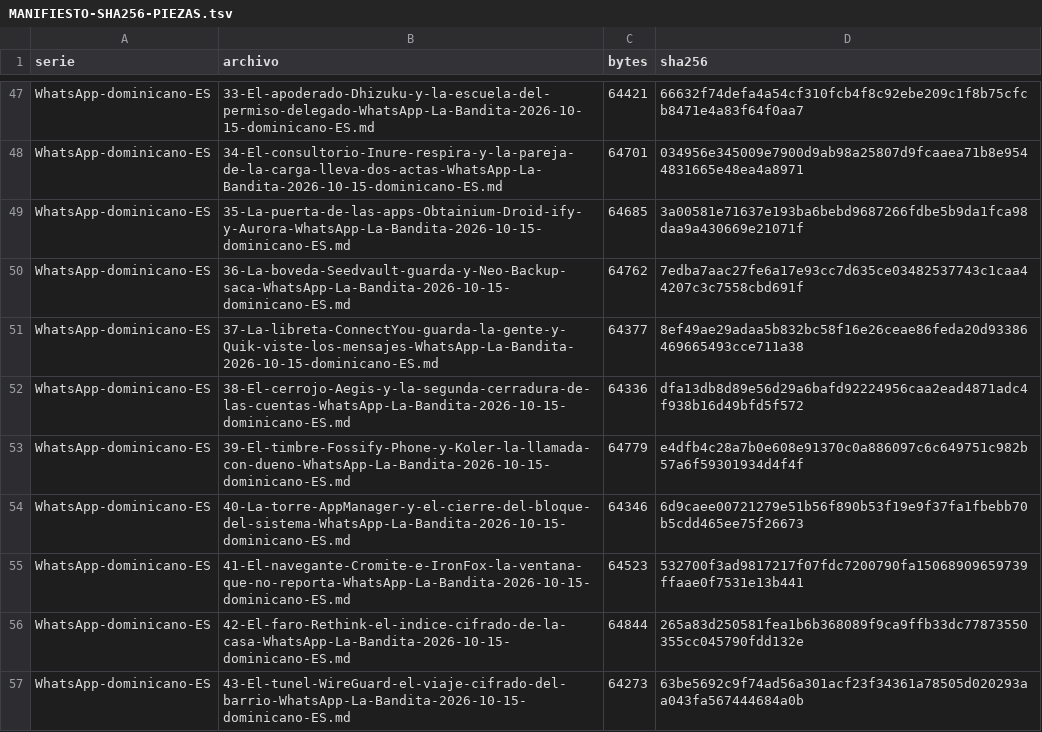
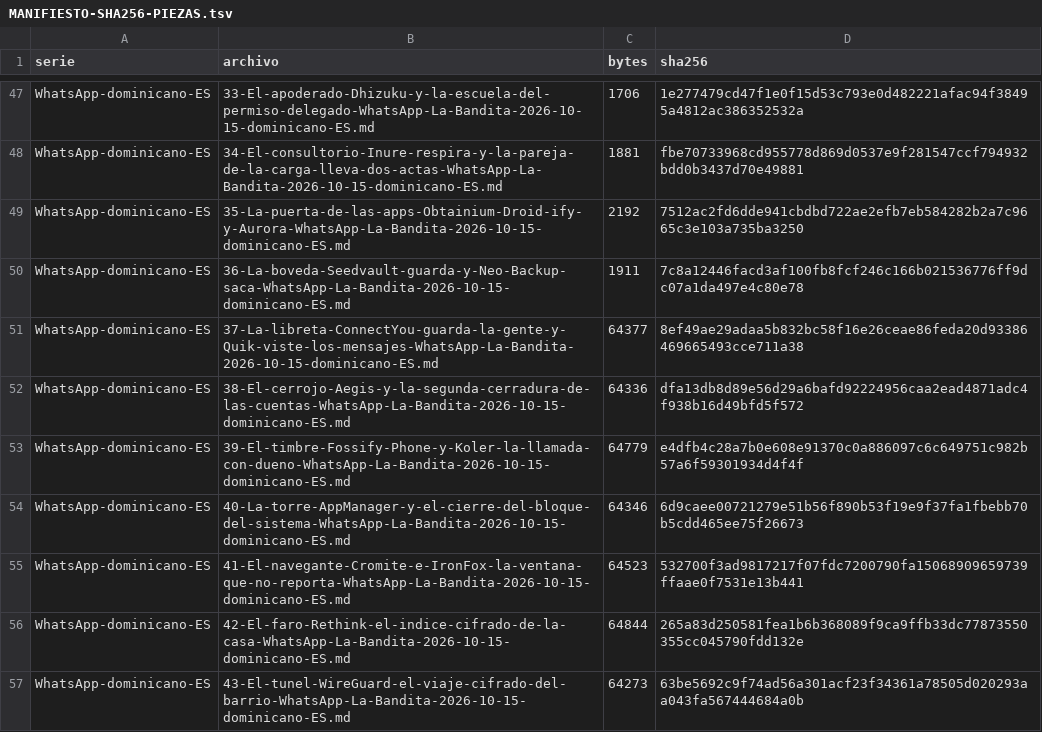
Before and after one commit to Alex17273747576777/la-bandita-archivo, a TSV file: Arena-Reimagined/02-ARCHIVO/evidencia-29oct/aseguramiento-29oct/MANIFIESTO-SHA256-PIEZAS.tsv, drawn as a sheet; only a part is shown, gaps mark what is left out; the diff covers the shown part only; the diff names each change by its address in the sheet, - before the commit and + after, or states it on an @@ line.

```diff
--- a/Arena-Reimagined/02-ARCHIVO/evidencia-29oct/aseguramiento-29oct/MANIFIESTO-SHA256-PIEZAS.tsv
+++ b/Arena-Reimagined/02-ARCHIVO/evidencia-29oct/aseguramiento-29oct/MANIFIESTO-SHA256-PIEZAS.tsv
-C47 (bytes): 64421
+C47 (bytes): 1706
-D47 (sha256): 66632f74defa4a54cf310fcb4f8c92ebe209c1f8b75cfcb8471e4a83f64f0aa7
+D47 (sha256): 1e277479cd47f1e0f15d53c793e0d482221afac94f38495a4812ac386352532a
-C48 (bytes): 64701
+C48 (bytes): 1881
-D48 (sha256): 034956e345009e7900d9ab98a25807d9fcaaea71b8e9544831665e48ea4a8971
+D48 (sha256): fbe70733968cd955778d869d0537e9f281547ccf794932bdd0b3437d70e49881
-C49 (bytes): 64685
+C49 (bytes): 2192
-D49 (sha256): 3a00581e71637e193ba6bebd9687266fdbe5b9da1fca98daa9a430669e21071f
+D49 (sha256): 7512ac2fd6dde941cbdbd722ae2efb7eb584282b2a7c9665c3e103a735ba3250
-C50 (bytes): 64762
+C50 (bytes): 1911
-D50 (sha256): 7edba7aac27fe6a17e93cc7d635ce03482537743c1caa44207c3c7558cbd691f
+D50 (sha256): 7c8a12446facd3af100fb8fcf246c166b021536776ff9dc07a1da497e4c80e78
```
Also changed, not shown: 32 edited cells elsewhere in this file, 23 other files.
